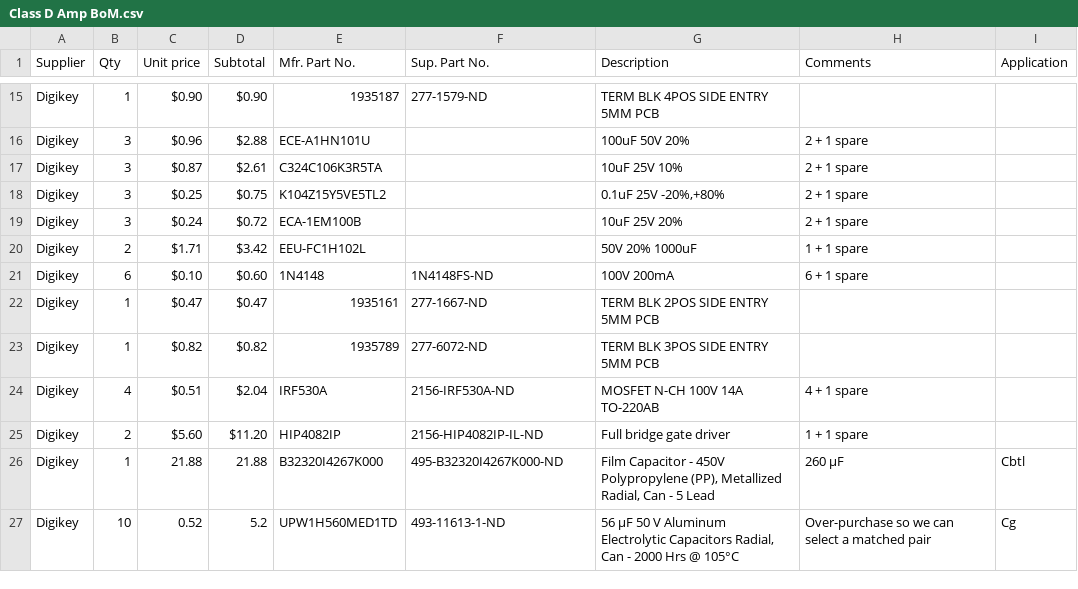
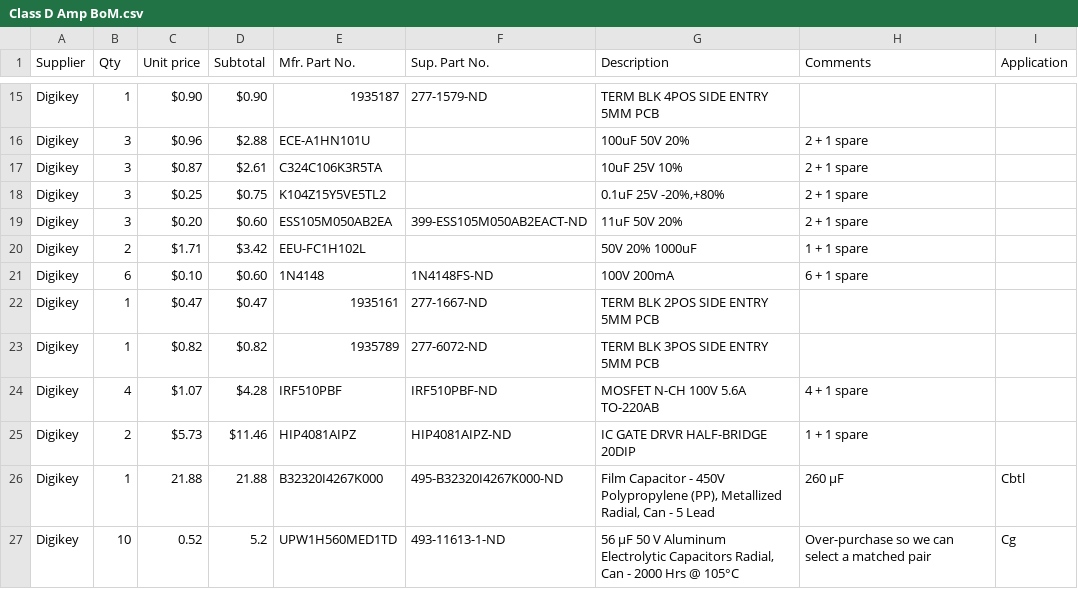
Before and after one commit to Louis-Lhl/ECEN405_D_class_amp, a CSV file: manufacture/Class D Amp BoM.csv, drawn as a sheet; only a part is shown, gaps mark what is left out.

Commit message:
update bom

```diff
--- a/manufacture/Class D Amp BoM.csv
+++ b/manufacture/Class D Amp BoM.csv
@@ -18,3 +18,3 @@ Digikey,3,$0.87,$2.61,C324C106K3R5TA,,10uF 25V 10%,2 + 1 spare,
 Digikey,3,$0.25,$0.75,K104Z15Y5VE5TL2,,"0.1uF 25V -20%,+80%",2 + 1 spare,
-Digikey,3,$0.24,$0.72,ECA-1EM100B,,10uF 25V 20%,2 + 1 spare,
+Digikey,3,$0.20,$0.60,ESS105M050AB2EA,399-ESS105M050AB2EACT-ND,11uF 50V 20%,2 + 1 spare,
 Digikey,2,$1.71,$3.42,EEU-FC1H102L,,50V 20% 1000uF,1 + 1 spare,
@@ -23,4 +23,4 @@ Digikey,1,$0.47,$0.47,1935161,277-1667-ND,TERM BLK 2POS SIDE ENTRY 5MM PCB,,
 Digikey,1,$0.82,$0.82,1935789,277-6072-ND,TERM BLK 3POS SIDE ENTRY 5MM PCB,,
-Digikey,4,$0.51,$2.04,IRF530A,2156-IRF530A-ND,MOSFET N-CH 100V 14A TO-220AB,4 + 1 spare,
-Digikey,2,$5.60,$11.20,HIP4082IP,2156-HIP4082IP-IL-ND,Full bridge gate driver,1 + 1 spare,
+Digikey,4,$1.07,$4.28,IRF510PBF,IRF510PBF-ND,MOSFET N-CH 100V 5.6A TO-220AB,4 + 1 spare,
+Digikey,2,$5.73,$11.46,HIP4081AIPZ,HIP4081AIPZ-ND,IC GATE DRVR HALF-BRIDGE 20DIP,1 + 1 spare,
 Digikey,1,21.88,21.88,B32320I4267K000,495-B32320I4267K000-ND,"Film Capacitor - 450V Polypropylene (PP), Metallized Radial, Can - 5 Lead",260 µF,Cbtl
```
